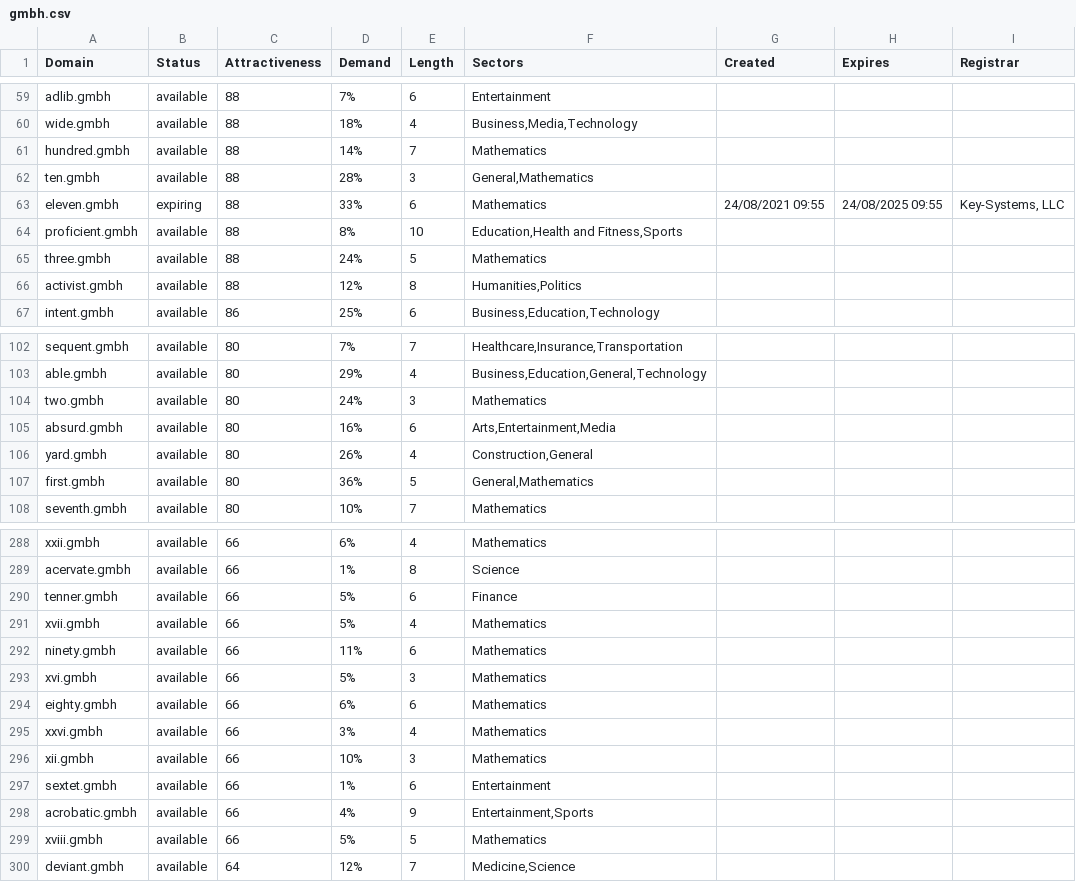
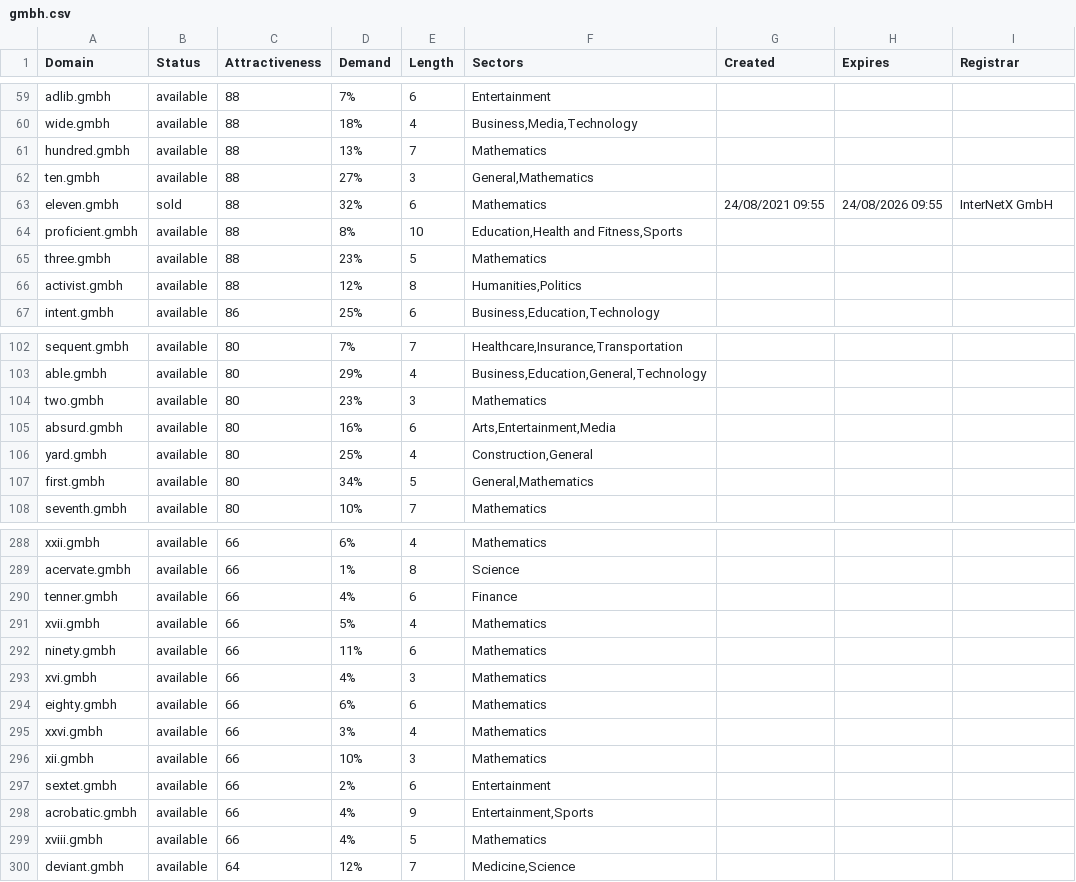
Before and after one commit to UniqueDomains/gmbh-oneword-domains, a CSV file: gmbh.csv, drawn as a sheet; only a part is shown, gaps mark what is left out; the diff covers the shown part only.

```diff
--- a/gmbh.csv
+++ b/gmbh.csv
@@ -60,7 +60,7 @@ adlib.gmbh,available,88,7%,6,Entertainment,,,
 wide.gmbh,available,88,18%,4,"Business,Media,Technology",,,
-hundred.gmbh,available,88,14%,7,Mathematics,,,
-ten.gmbh,available,88,28%,3,"General,Mathematics",,,
-eleven.gmbh,expiring,88,33%,6,Mathematics,24/08/2021 09:55,24/08/2025 09:55,"Key-Systems, LLC"
+hundred.gmbh,available,88,13%,7,Mathematics,,,
+ten.gmbh,available,88,27%,3,"General,Mathematics",,,
+eleven.gmbh,sold,88,32%,6,Mathematics,24/08/2021 09:55,24/08/2026 09:55,InterNetX GmbH
 proficient.gmbh,available,88,8%,10,"Education,Health and Fitness,Sports",,,
-three.gmbh,available,88,24%,5,Mathematics,,,
+three.gmbh,available,88,23%,5,Mathematics,,,
 activist.gmbh,available,88,12%,8,"Humanities,Politics",,,
@@ -103,6 +103,6 @@ sequent.gmbh,available,80,7%,7,"Healthcare,Insurance,Transportation",,,
 able.gmbh,available,80,29%,4,"Business,Education,General,Technology",,,
-two.gmbh,available,80,24%,3,Mathematics,,,
+two.gmbh,available,80,23%,3,Mathematics,,,
 absurd.gmbh,available,80,16%,6,"Arts,Entertainment,Media",,,
-yard.gmbh,available,80,26%,4,"Construction,General",,,
-first.gmbh,available,80,36%,5,"General,Mathematics",,,
+yard.gmbh,available,80,25%,4,"Construction,General",,,
+first.gmbh,available,80,34%,5,"General,Mathematics",,,
 seventh.gmbh,available,80,10%,7,Mathematics,,,
@@ -289,6 +289,6 @@ xxii.gmbh,available,66,6%,4,Mathematics,,,
 acervate.gmbh,available,66,1%,8,Science,,,
-tenner.gmbh,available,66,5%,6,Finance,,,
+tenner.gmbh,available,66,4%,6,Finance,,,
 xvii.gmbh,available,66,5%,4,Mathematics,,,
 ninety.gmbh,available,66,11%,6,Mathematics,,,
-xvi.gmbh,available,66,5%,3,Mathematics,,,
+xvi.gmbh,available,66,4%,3,Mathematics,,,
 eighty.gmbh,available,66,6%,6,Mathematics,,,
@@ -296,5 +296,5 @@ xxvi.gmbh,available,66,3%,4,Mathematics,,,
 xii.gmbh,available,66,10%,3,Mathematics,,,
-sextet.gmbh,available,66,1%,6,Entertainment,,,
+sextet.gmbh,available,66,2%,6,Entertainment,,,
 acrobatic.gmbh,available,66,4%,9,"Entertainment,Sports",,,
-xviii.gmbh,available,66,5%,5,Mathematics,,,
+xviii.gmbh,available,66,4%,5,Mathematics,,,
 deviant.gmbh,available,64,12%,7,"Medicine,Science",,,
```
Also changed, not shown: 48 edited cells elsewhere in this file, 2 other files.
